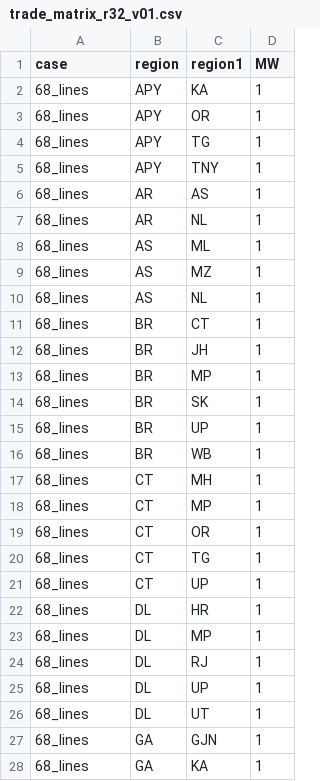
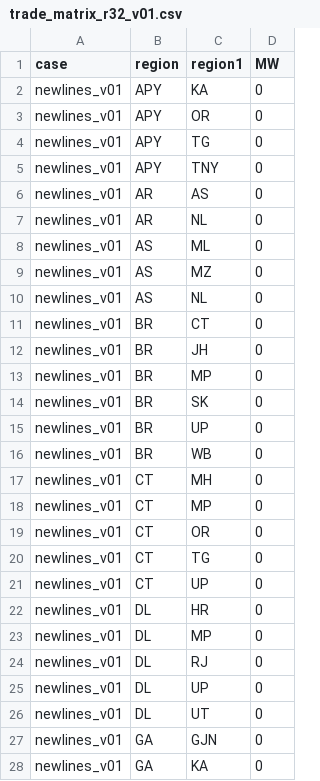
Before and after one commit to ideea-model/IDEEA, a CSV file: data-raw/trade_matrix_r32_v01.csv, drawn as a sheet; only a part is shown; the diff covers the shown part only.

```diff
--- a/data-raw/trade_matrix_r32_v01.csv
+++ b/data-raw/trade_matrix_r32_v01.csv
@@ -1,28 +1,28 @@
 case,region,region1,MW
-68_lines,APY,KA,1
-68_lines,APY,OR,1
-68_lines,APY,TG,1
-68_lines,APY,TNY,1
-68_lines,AR,AS,1
-68_lines,AR,NL,1
-68_lines,AS,ML,1
-68_lines,AS,MZ,1
-68_lines,AS,NL,1
-68_lines,BR,CT,1
-68_lines,BR,JH,1
-68_lines,BR,MP,1
-68_lines,BR,SK,1
-68_lines,BR,UP,1
-68_lines,BR,WB,1
-68_lines,CT,MH,1
-68_lines,CT,MP,1
-68_lines,CT,OR,1
-68_lines,CT,TG,1
-68_lines,CT,UP,1
-68_lines,DL,HR,1
-68_lines,DL,MP,1
-68_lines,DL,RJ,1
-68_lines,DL,UP,1
-68_lines,DL,UT,1
-68_lines,GA,GJN,1
-68_lines,GA,KA,1
+newlines_v01,APY,KA,0
+newlines_v01,APY,OR,0
+newlines_v01,APY,TG,0
+newlines_v01,APY,TNY,0
+newlines_v01,AR,AS,0
+newlines_v01,AR,NL,0
+newlines_v01,AS,ML,0
+newlines_v01,AS,MZ,0
+newlines_v01,AS,NL,0
+newlines_v01,BR,CT,0
+newlines_v01,BR,JH,0
+newlines_v01,BR,MP,0
+newlines_v01,BR,SK,0
+newlines_v01,BR,UP,0
+newlines_v01,BR,WB,0
+newlines_v01,CT,MH,0
+newlines_v01,CT,MP,0
+newlines_v01,CT,OR,0
+newlines_v01,CT,TG,0
+newlines_v01,CT,UP,0
+newlines_v01,DL,HR,0
+newlines_v01,DL,MP,0
+newlines_v01,DL,RJ,0
+newlines_v01,DL,UP,0
+newlines_v01,DL,UT,0
+newlines_v01,GA,GJN,0
+newlines_v01,GA,KA,0
```
Also changed, not shown: 82 edited cells elsewhere in this file, 9 other files.
